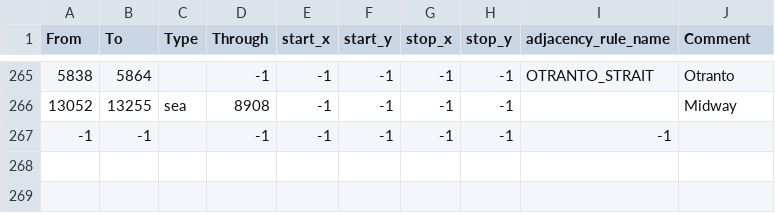
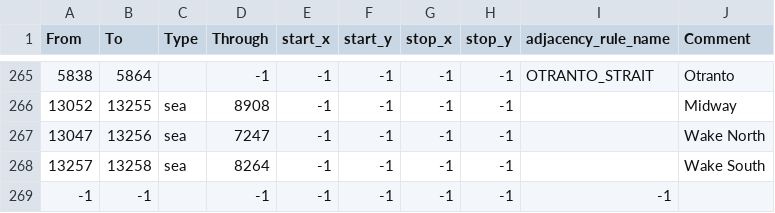
Before and after one commit to Packerthrowaway/TFB-Their-Finest-Bruh-Public, a CSV file: map/adjacencies.csv, drawn as a sheet; only a part is shown, gaps mark what is left out; the diff names each change by its address in the sheet, - before the commit and + after, or states it on an @@ line.

```diff
--- a/map/adjacencies.csv
+++ b/map/adjacencies.csv
+row 267: 13047 | 13256 | sea | 7247 | -1 | -1 | -1 | -1 |  | Wake North
+row 268: 13257 | 13258 | sea | 8264 | -1 | -1 | -1 | -1 |  | Wake South
```
Also changed, not shown: map/definition.csv, 10 other files.
